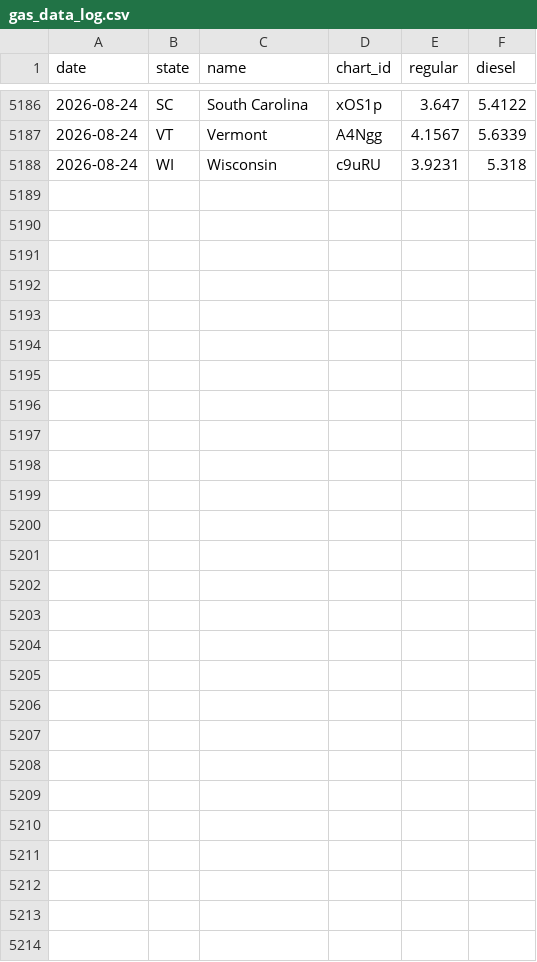
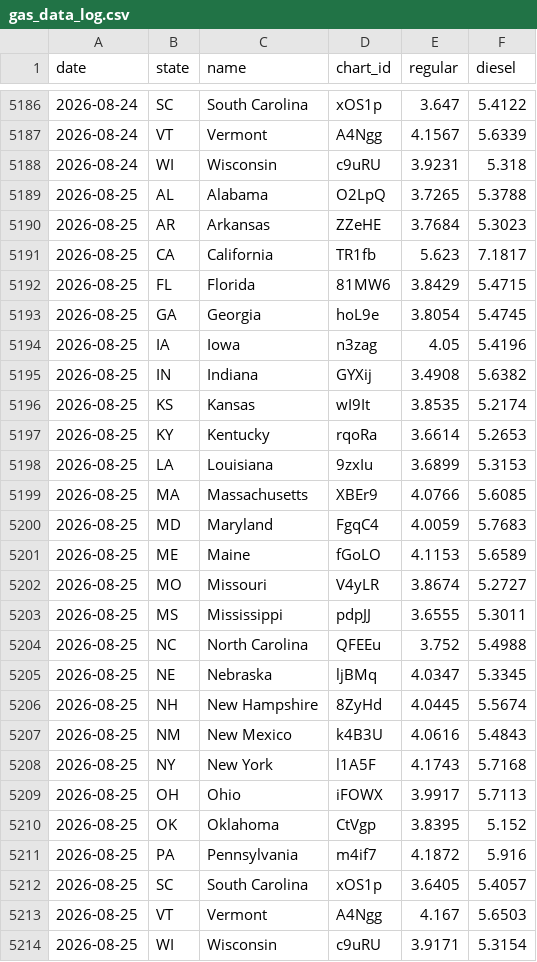
Before and after one commit to susiewebb/gas-prices, a CSV file: gas_data_log.csv, drawn as a sheet; only a part is shown, gaps mark what is left out; the diff names each change by its address in the sheet, - before the commit and + after, or states it on an @@ line.

```diff
--- a/gas_data_log.csv
+++ b/gas_data_log.csv
+row 5189: 2026-08-25 | AL | Alabama | O2LpQ | 3.7265 | 5.3788
+row 5190: 2026-08-25 | AR | Arkansas | ZZeHE | 3.7684 | 5.3023
+row 5191: 2026-08-25 | CA | California | TR1fb | 5.623 | 7.1817
+row 5192: 2026-08-25 | FL | Florida | 81MW6 | 3.8429 | 5.4715
+row 5193: 2026-08-25 | GA | Georgia | hoL9e | 3.8054 | 5.4745
+row 5194: 2026-08-25 | IA | Iowa | n3zag | 4.05 | 5.4196
+row 5195: 2026-08-25 | IN | Indiana | GYXij | 3.4908 | 5.6382
+row 5196: 2026-08-25 | KS | Kansas | wI9It | 3.8535 | 5.2174
+row 5197: 2026-08-25 | KY | Kentucky | rqoRa | 3.6614 | 5.2653
+row 5198: 2026-08-25 | LA | Louisiana | 9zxIu | 3.6899 | 5.3153
+row 5199: 2026-08-25 | MA | Massachusetts | XBEr9 | 4.0766 | 5.6085
+row 5200: 2026-08-25 | MD | Maryland | FgqC4 | 4.0059 | 5.7683
+row 5201: 2026-08-25 | ME | Maine | fGoLO | 4.1153 | 5.6589
+row 5202: 2026-08-25 | MO | Missouri | V4yLR | 3.8674 | 5.2727
+row 5203: 2026-08-25 | MS | Mississippi | pdpJJ | 3.6555 | 5.3011
+row 5204: 2026-08-25 | NC | North Carolina | QFEEu | 3.752 | 5.4988
+row 5205: 2026-08-25 | NE | Nebraska | ljBMq | 4.0347 | 5.3345
+row 5206: 2026-08-25 | NH | New Hampshire | 8ZyHd | 4.0445 | 5.5674
+row 5207: 2026-08-25 | NM | New Mexico | k4B3U | 4.0616 | 5.4843
+row 5208: 2026-08-25 | NY | New York | l1A5F | 4.1743 | 5.7168
+row 5209: 2026-08-25 | OH | Ohio | iFOWX | 3.9917 | 5.7113
+row 5210: 2026-08-25 | OK | Oklahoma | CtVgp | 3.8395 | 5.152
+row 5211: 2026-08-25 | PA | Pennsylvania | m4if7 | 4.1872 | 5.916
+row 5212: 2026-08-25 | SC | South Carolina | xOS1p | 3.6405 | 5.4057
+row 5213: 2026-08-25 | VT | Vermont | A4Ngg | 4.167 | 5.6503
+row 5214: 2026-08-25 | WI | Wisconsin | c9uRU | 3.9171 | 5.3154
```
Also changed, not shown: CA-EV-prices.csv, aaa-nat-gas-prices.csv.
